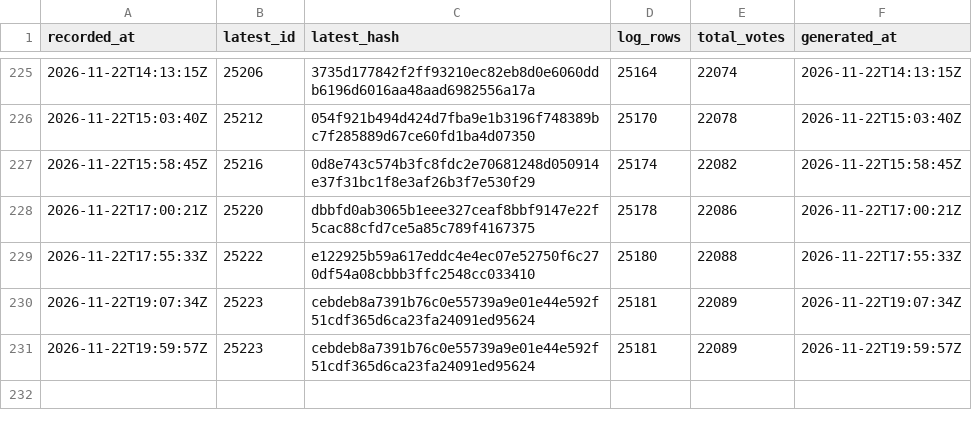
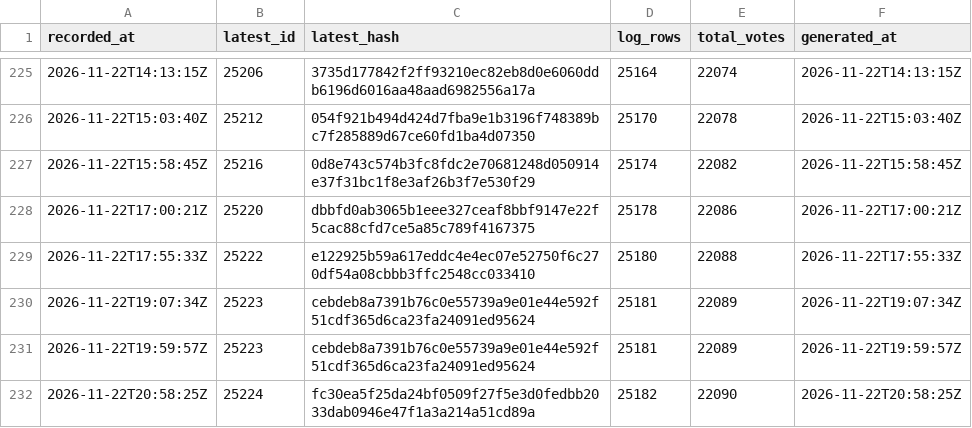
Before and after one commit to listastudentore-afk/lista-studentore-audit, a CSV file: heads.csv, drawn as a sheet; only a part is shown, gaps mark what is left out; the diff names each change by its address in the sheet, - before the commit and + after, or states it on an @@ line.

```diff
--- a/heads.csv
+++ b/heads.csv
+row 232: 2026-11-22T20:58:25Z | 25224 | fc30ea5f25da24bf0509f27f5e3d0fedbb2033dab0946e47f1a3a214a51cd89a | 25182 | 22090 | 2026-11-22T20:58:25Z
```
Also changed, not shown: tirana-heads.csv, 1 other file.
